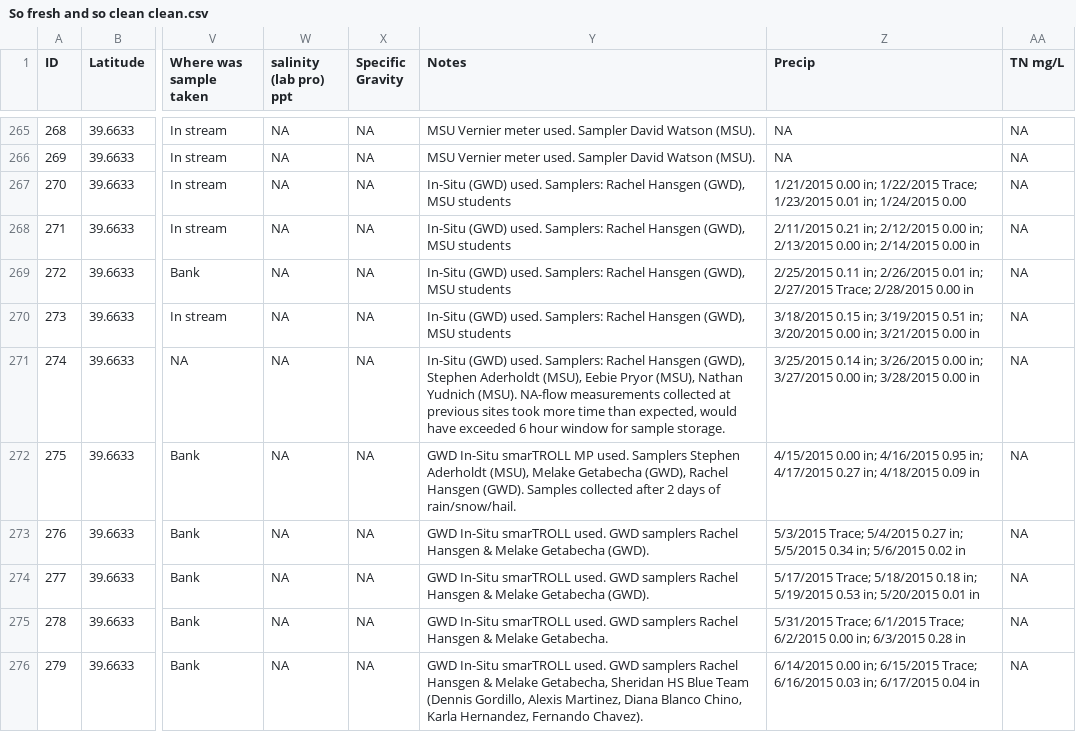
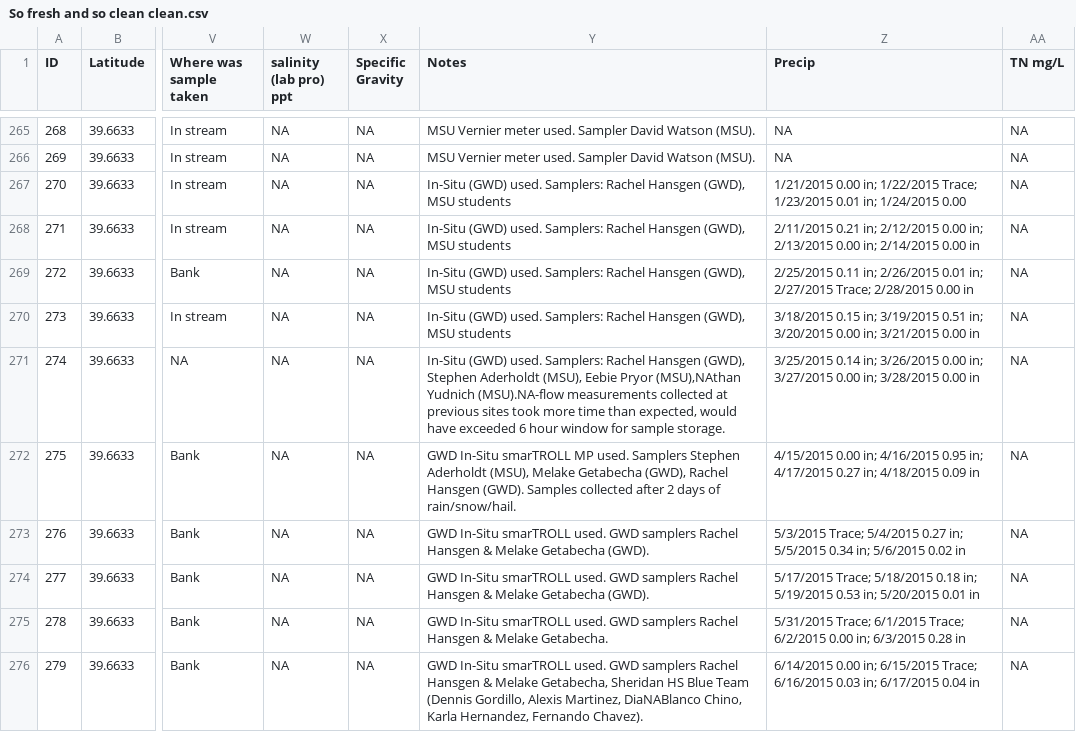
Before and after one commit to ahernnelson/Bear-Creek-Data-Cleaning, a CSV file: So fresh and so clean clean.csv, drawn as a sheet; only a part is shown, gaps mark what is left out; the diff covers the shown part only; the diff names each change by its address in the sheet, - before the commit and + after, or states it on an @@ line.

```diff
--- a/So fresh and so clean clean.csv
+++ b/So fresh and so clean clean.csv
-Y271 (Notes): …Eebie Pryor (MSU), Nathan Yudnich (MSU). NA-flow measurements collected…
+Y271 (Notes): …Eebie Pryor (MSU),NAthan Yudnich (MSU).NA-flow measurements collected…
-Y276 (Notes): …Alexis Martinez, Diana Blanco Chino, Karla…
+Y276 (Notes): …Alexis Martinez, DiaNABlanco Chino, Karla…
```
Also changed, not shown: 121 edited cells elsewhere in this file, 1 other file.
